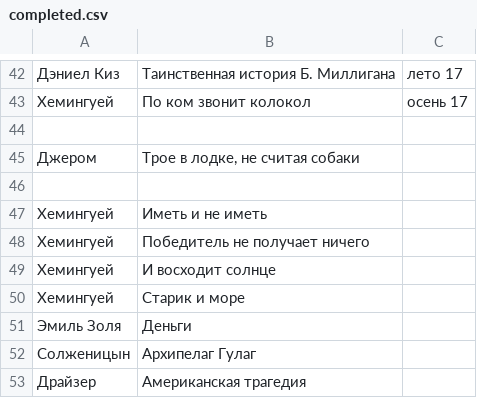
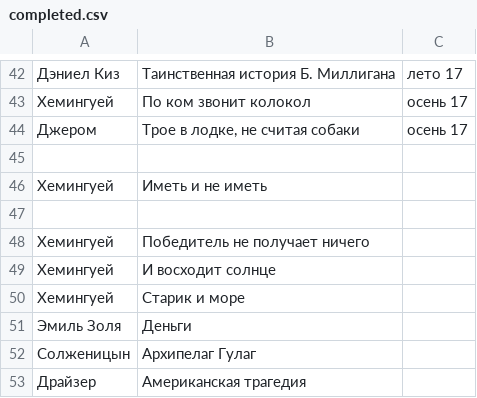
Before and after one commit to AdamSkywalker/literature, a CSV file: src/main/resources/completed.csv, drawn as a sheet; only a part is shown, gaps mark what is left out.

```diff
--- a/src/main/resources/completed.csv
+++ b/src/main/resources/completed.csv
@@ -43,6 +43,6 @@
 Хемингуей;По ком звонит колокол;осень 17
-
-Джером;Трое в лодке, не считая собаки
+Джером;Трое в лодке, не считая собаки;осень 17
 
 Хемингуей;Иметь и не иметь
+
 Хемингуей;Победитель не получает ничего
```
Also changed, not shown: 1 other file.
